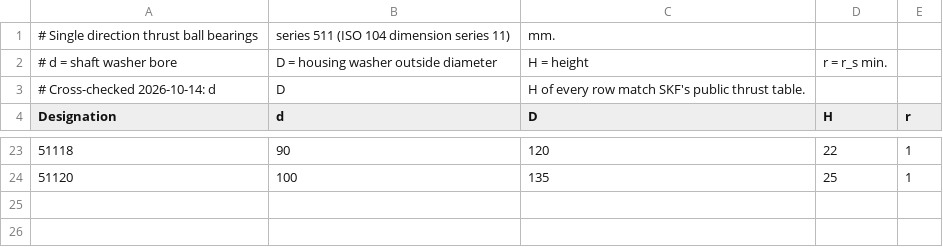
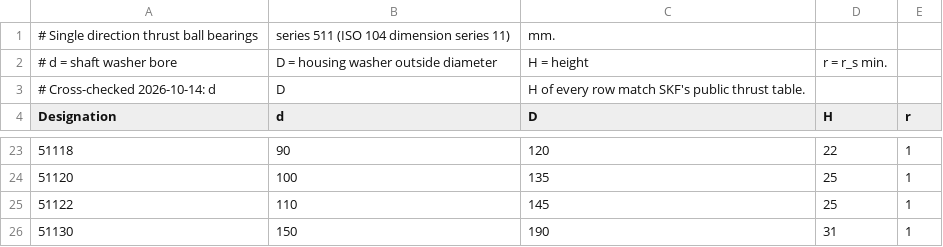
Before and after one commit to PraveenKum11/FreeCAD_BearingsWB, a CSV file: BRData/thrust_511.csv, drawn as a sheet; only a part is shown, gaps mark what is left out.

```diff
--- a/BRData/thrust_511.csv
+++ b/BRData/thrust_511.csv
@@ -24 +24,3 @@ Designation,d,D,H,r
 51120,100,135,25,1
+51122,110,145,25,1
+51130,150,190,31,1
```
Also changed, not shown: BRData/iso15_62.csv, BRData/needle.csv, 37 other files.
